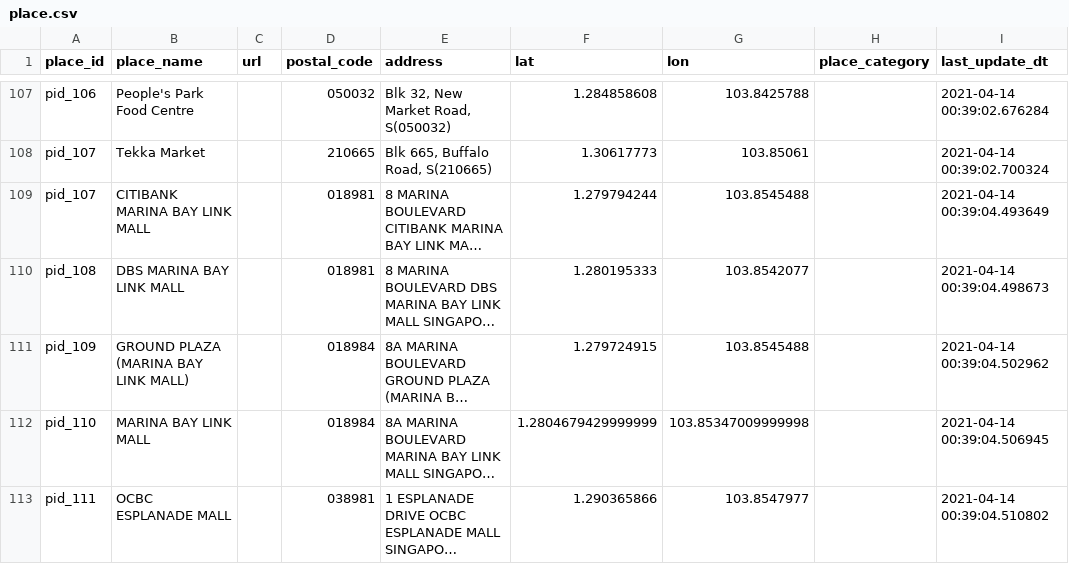
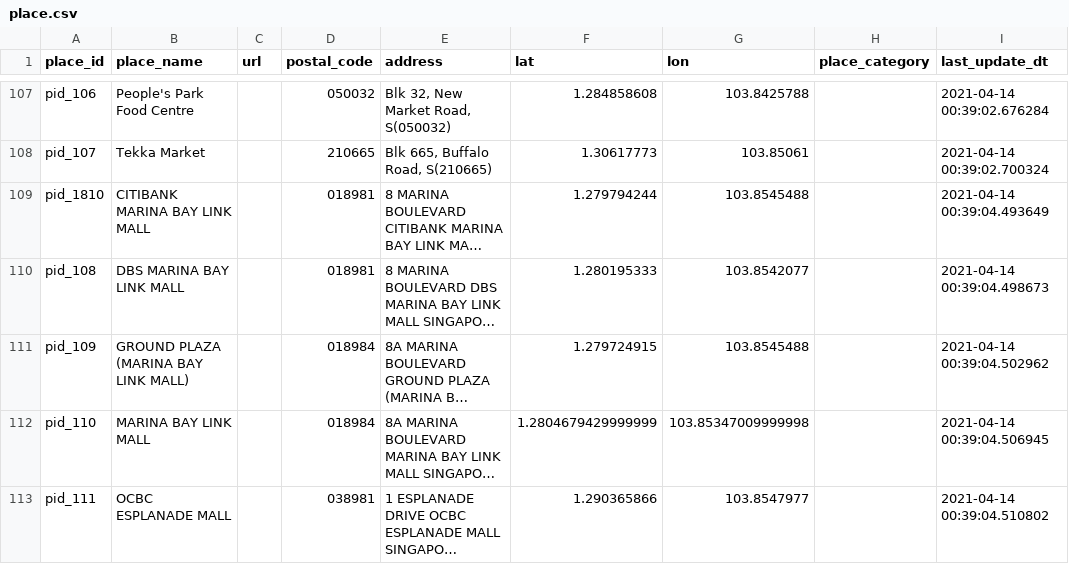
Before and after one commit to erekjiang/BigData_SafeEntry_Analytics, a CSV file: App/in/place.csv, drawn as a sheet; only a part is shown, gaps mark what is left out; long unchanged cells end in …; the diff names each change by its address in the sheet, - before the commit and + after, or states it on an @@ line.

Commit message:
Update place.csv
Updated pid_1810,CITIBANK MARINA BAY LINK MALL,,018981,8 MARINA BOULEVARD CITIBANK MARINA BAY LINK MALL SINGAPORE 018981,1.279794244,103.8545488,,2021-04-14 00:39:04.493649 as there were duplicated for pid_107

```diff
--- a/App/in/place.csv
+++ b/App/in/place.csv
-A109 (place_id): pid_107
+A109 (place_id): pid_1810
```
